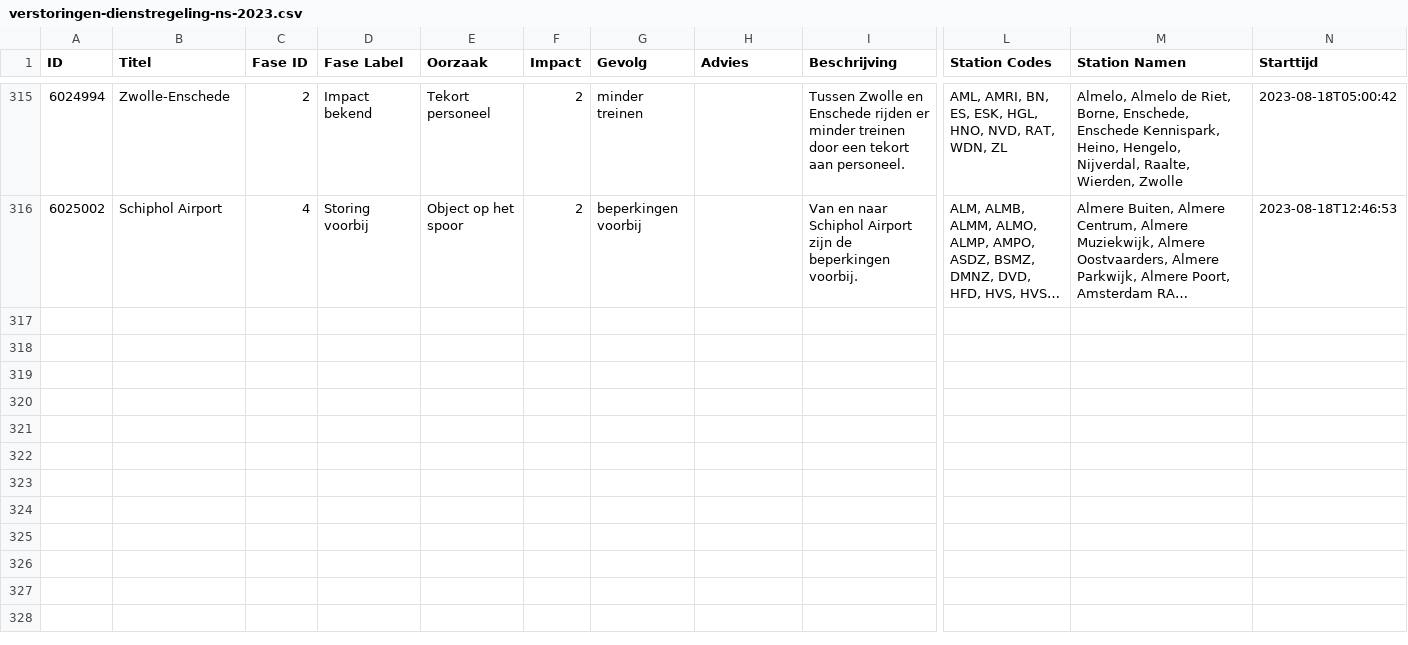
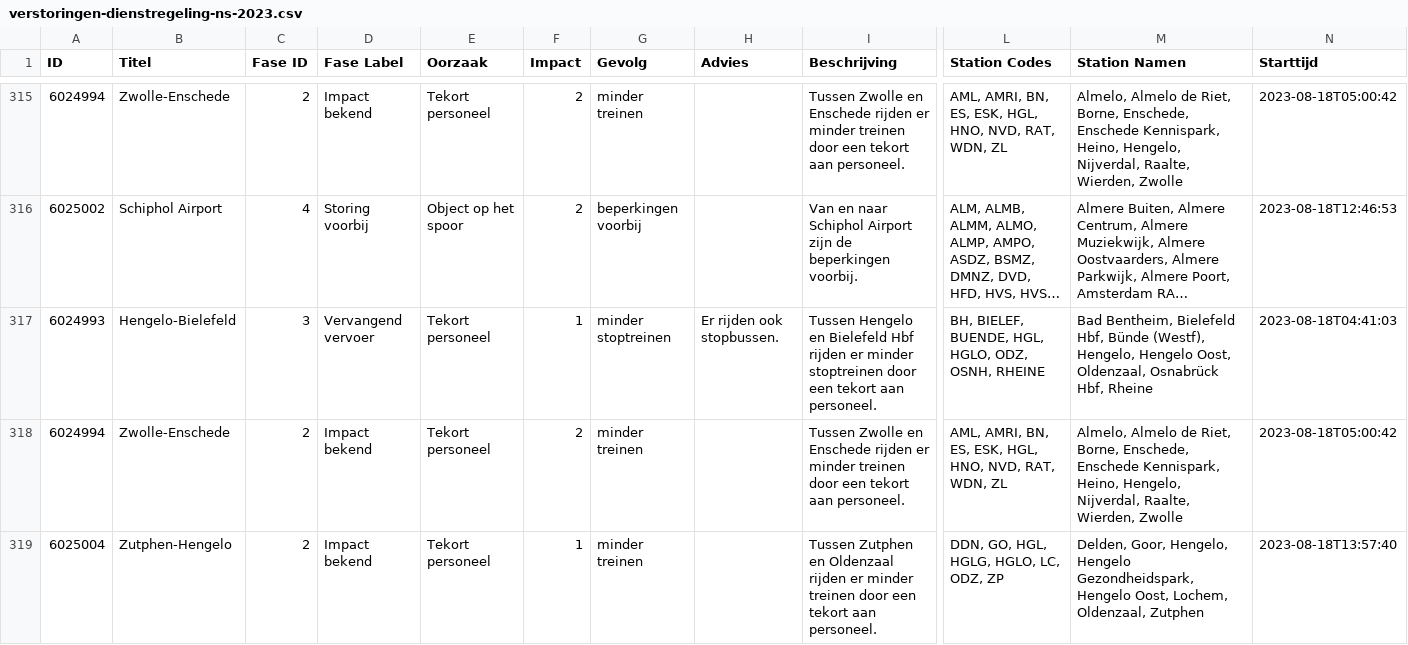
Before and after one commit to maartensiffels/verstoringen-ns, a CSV file: verstoringen-dienstregeling-ns-2023.csv, drawn as a sheet; only a part is shown, gaps mark what is left out; long unchanged cells end in …; rows hold the shown columns only; the diff names each change by its address in the sheet, - before the commit and + after, or states it on an @@ line.

```diff
--- a/verstoringen-dienstregeling-ns-2023.csv
+++ b/verstoringen-dienstregeling-ns-2023.csv
+row 317: 6024993 | Hengelo-Bielefeld | 3 | Vervangend vervoer | Tekort personeel | 1 | minder stoptreinen | Er rijden ook stopbussen. | Tussen Hengelo en Bielefeld Hbf rijden er minder stoptreinen door een tekort aan personeel. | BH, BIELEF, BUENDE, HGL, HGLO, ODZ, OSNH, RHEINE | Bad Bentheim, Bielefeld Hbf, Bünde (Westf), Hengelo, Hengelo Oost, Oldenzaal, Osnabrück Hbf, Rheine | 2023-08-18T04:41:03
+row 318: 6024994 | Zwolle-Enschede | 2 | Impact bekend | Tekort personeel | 2 | minder treinen |  | Tussen Zwolle en Enschede rijden er minder treinen door een tekort aan personeel. | AML, AMRI, BN, ES, ESK, HGL, HNO, NVD, RAT, WDN, ZL | Almelo, Almelo de Riet, Borne, Enschede, Enschede Kennispark, Heino, Hengelo, Nijverdal, Raalte, Wierden, Zwolle | 2023-08-18T05:00:42
+row 319: 6025004 | Zutphen-Hengelo | 2 | Impact bekend | Tekort personeel | 1 | minder treinen |  | Tussen Zutphen en Oldenzaal rijden er minder treinen door een tekort aan personeel. | DDN, GO, HGL, HGLG, HGLO, LC, ODZ, ZP | Delden, Goor, Hengelo, Hengelo Gezondheidspark, Hengelo Oost, Lochem, Oldenzaal, Zutphen | 2023-08-18T13:57:40
```
